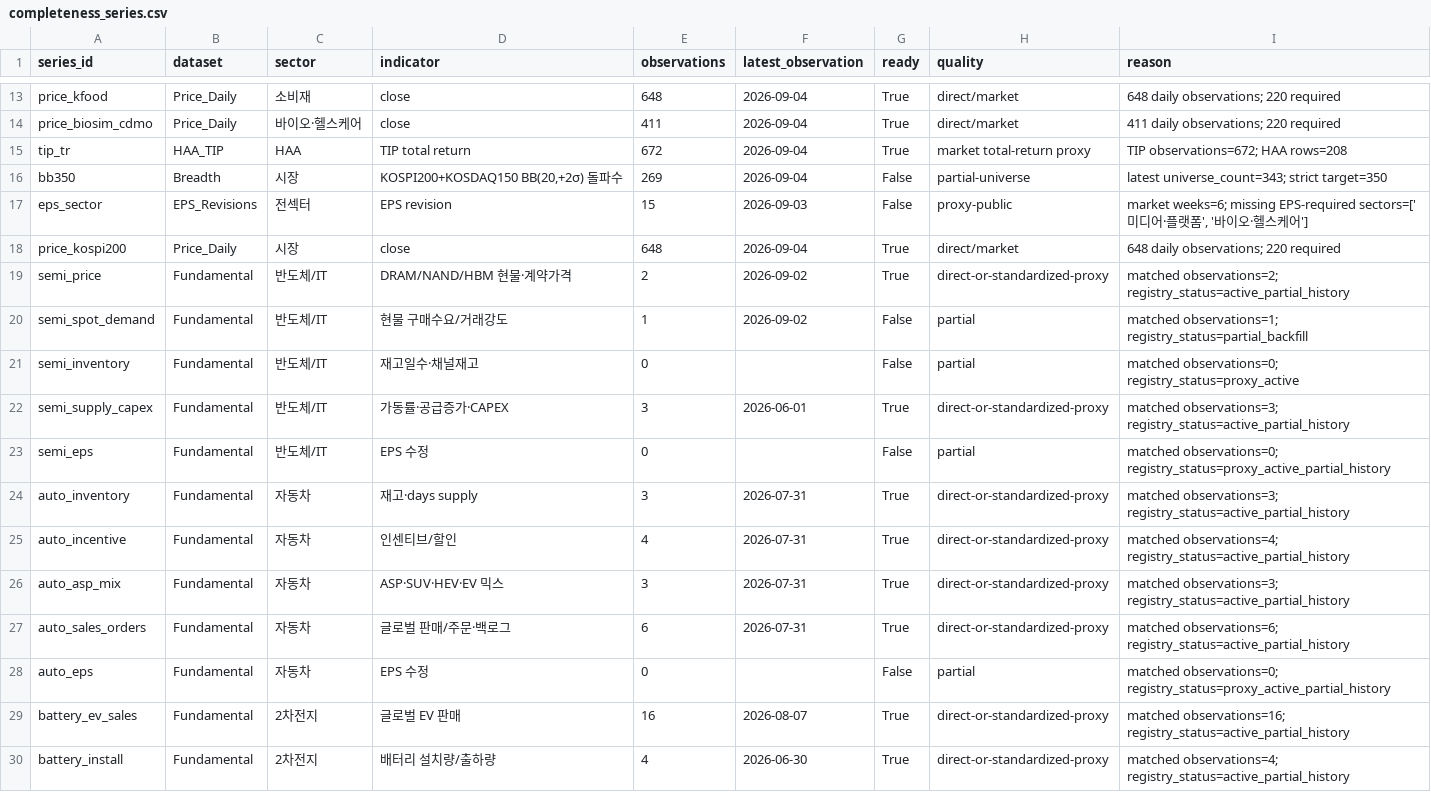
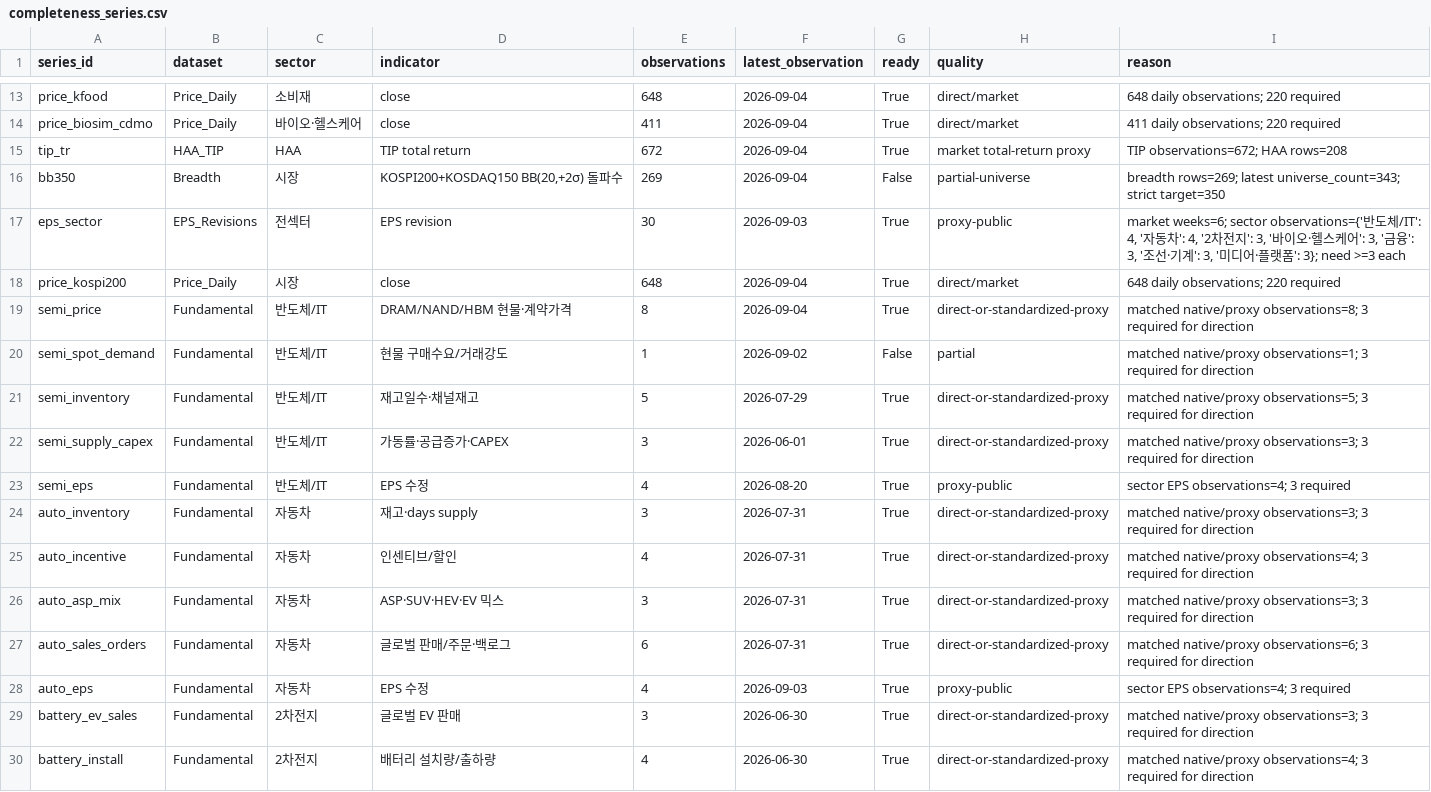
Before and after one commit to hyunsungkim73/HAA_Leader_Sector_System, a CSV file: data/meta/completeness_series.csv, drawn as a sheet; only a part is shown, gaps mark what is left out; the diff covers the shown part only.

```diff
--- a/data/meta/completeness_series.csv
+++ b/data/meta/completeness_series.csv
@@ -15,16 +15,16 @@ price_biosim_cdmo,Price_Daily,바이오·헬스케어,close,411,2026-09-04,True,
 tip_tr,HAA_TIP,HAA,TIP total return,672,2026-09-04,True,market total-return proxy,TIP observations=672; HAA rows=208
-bb350,Breadth,시장,"KOSPI200+KOSDAQ150 BB(20,+2σ) 돌파수",269,2026-09-04,False,partial-universe,latest universe_count=343; strict target=350
-eps_sector,EPS_Revisions,전섹터,EPS revision,15,2026-09-03,False,proxy-public,"market weeks=6; missing EPS-required sectors=['미디어·플랫폼', '바이오·헬스케어']"
+bb350,Breadth,시장,"KOSPI200+KOSDAQ150 BB(20,+2σ) 돌파수",269,2026-09-04,False,partial-universe,breadth rows=269; latest universe_count=343; strict target=350
+eps_sector,EPS_Revisions,전섹터,EPS revision,30,2026-09-03,True,proxy-public,"market weeks=6; sector observations={'반도체/IT': 4, '자동차': 4, '2차전지': 3, '바이오·헬스케어': 3, '금융': 3, '조선·기계': 3, '미디어·플랫폼': 3}; need >=3 each"
 price_kospi200,Price_Daily,시장,close,648,2026-09-04,True,direct/market,648 daily observations; 220 required
-semi_price,Fundamental,반도체/IT,DRAM/NAND/HBM 현물·계약가격,2,2026-09-02,True,direct-or-standardized-proxy,matched observations=2; registry_status=active_partial_history
-semi_spot_demand,Fundamental,반도체/IT,현물 구매수요/거래강도,1,2026-09-02,False,partial,matched observations=1; registry_status=partial_backfill
-semi_inventory,Fundamental,반도체/IT,재고일수·채널재고,0,,False,partial,matched observations=0; registry_status=proxy_active
-semi_supply_capex,Fundamental,반도체/IT,가동률·공급증가·CAPEX,3,2026-06-01,True,direct-or-standardized-proxy,matched observations=3; registry_status=active_partial_history
-semi_eps,Fundamental,반도체/IT,EPS 수정,0,,False,partial,matched observations=0; registry_status=proxy_active_partial_history
-auto_inventory,Fundamental,자동차,재고·days supply,3,2026-07-31,True,direct-or-standardized-proxy,matched observations=3; registry_status=active_partial_history
-auto_incentive,Fundamental,자동차,인센티브/할인,4,2026-07-31,True,direct-or-standardized-proxy,matched observations=4; registry_status=active_partial_history
-auto_asp_mix,Fundamental,자동차,ASP·SUV·HEV·EV 믹스,3,2026-07-31,True,direct-or-standardized-proxy,matched observations=3; registry_status=active_partial_history
-auto_sales_orders,Fundamental,자동차,글로벌 판매/주문·백로그,6,2026-07-31,True,direct-or-standardized-proxy,matched observations=6; registry_status=active_partial_history
-auto_eps,Fundamental,자동차,EPS 수정,0,,False,partial,matched observations=0; registry_status=proxy_active_partial_history
-battery_ev_sales,Fundamental,2차전지,글로벌 EV 판매,16,2026-08-07,True,direct-or-standardized-proxy,matched observations=16; registry_status=active_partial_history
-battery_install,Fundamental,2차전지,배터리 설치량/출하량,4,2026-06-30,True,direct-or-standardized-proxy,matched observations=4; registry_status=active_partial_history
+semi_price,Fundamental,반도체/IT,DRAM/NAND/HBM 현물·계약가격,8,2026-09-04,True,direct-or-standardized-proxy,matched native/proxy observations=8; 3 required for direction
+semi_spot_demand,Fundamental,반도체/IT,현물 구매수요/거래강도,1,2026-09-02,False,partial,matched native/proxy observations=1; 3 required for direction
+semi_inventory,Fundamental,반도체/IT,재고일수·채널재고,5,2026-07-29,True,direct-or-standardized-proxy,matched native/proxy observations=5; 3 required for direction
+semi_supply_capex,Fundamental,반도체/IT,가동률·공급증가·CAPEX,3,2026-06-01,True,direct-or-standardized-proxy,matched native/proxy observations=3; 3 required for direction
+semi_eps,Fundamental,반도체/IT,EPS 수정,4,2026-08-20,True,proxy-public,sector EPS observations=4; 3 required
+auto_inventory,Fundamental,자동차,재고·days supply,3,2026-07-31,True,direct-or-standardized-proxy,matched native/proxy observations=3; 3 required for direction
+auto_incentive,Fundamental,자동차,인센티브/할인,4,2026-07-31,True,direct-or-standardized-proxy,matched native/proxy observations=4; 3 required for direction
+auto_asp_mix,Fundamental,자동차,ASP·SUV·HEV·EV 믹스,3,2026-07-31,True,direct-or-standardized-proxy,matched native/proxy observations=3; 3 required for direction
+auto_sales_orders,Fundamental,자동차,글로벌 판매/주문·백로그,6,2026-07-31,True,direct-or-standardized-proxy,matched native/proxy observations=6; 3 required for direction
+auto_eps,Fundamental,자동차,EPS 수정,4,2026-09-03,True,proxy-public,sector EPS observations=4; 3 required
+battery_ev_sales,Fundamental,2차전지,글로벌 EV 판매,3,2026-06-30,True,direct-or-standardized-proxy,matched native/proxy observations=3; 3 required for direction
+battery_install,Fundamental,2차전지,배터리 설치량/출하량,4,2026-06-30,True,direct-or-standardized-proxy,matched native/proxy observations=4; 3 required for direction
```
Also changed, not shown: 124 edited cells elsewhere in this file, 4 other files.
